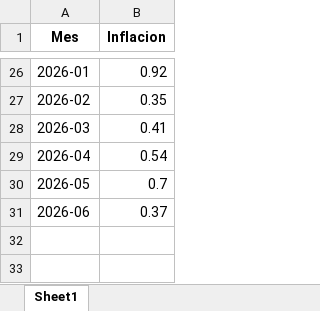
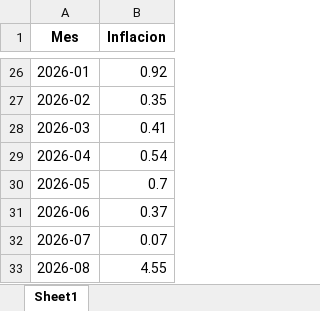
Before and after one commit to TataMarcos/Proyectos_Streamlit, an Excel workbook: Pricing/Inflación.xlsx, sheet Sheet1, drawn as a sheet; only a part is shown, gaps mark what is left out; values as stored, in another font and other column widths than the file's, no borders; the diff names each change by its address in the sheet, - before the commit and + after, or states it on an @@ line.

```diff
--- a/Pricing/Inflación.xlsx (sheet Sheet1)
+++ b/Pricing/Inflación.xlsx (sheet Sheet1)
+row 32: 2026-07 | 0.07
+row 33: 2026-08 | 4.55
```
Also changed, not shown: 6 other files.
